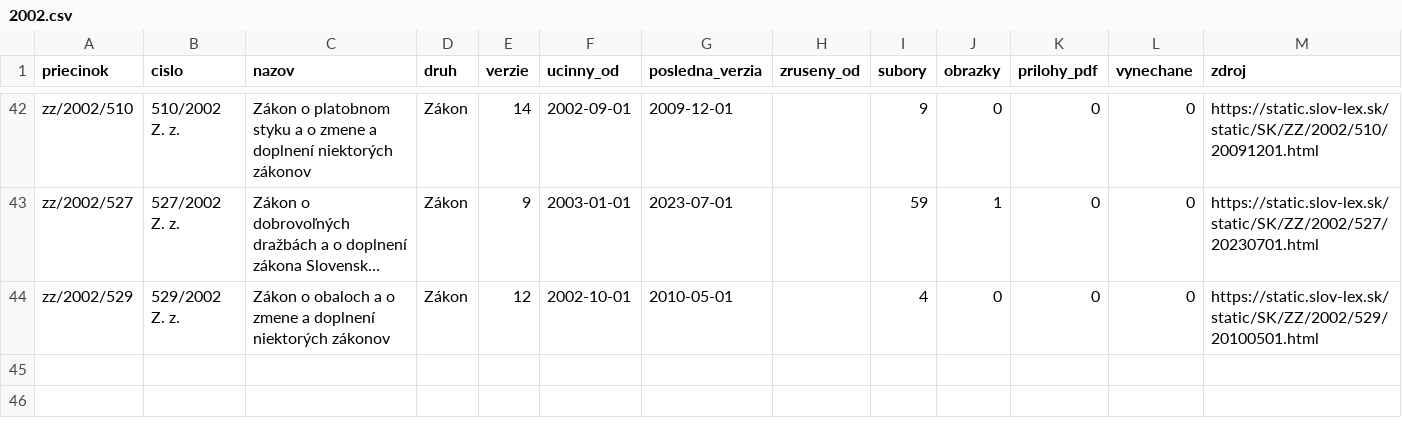
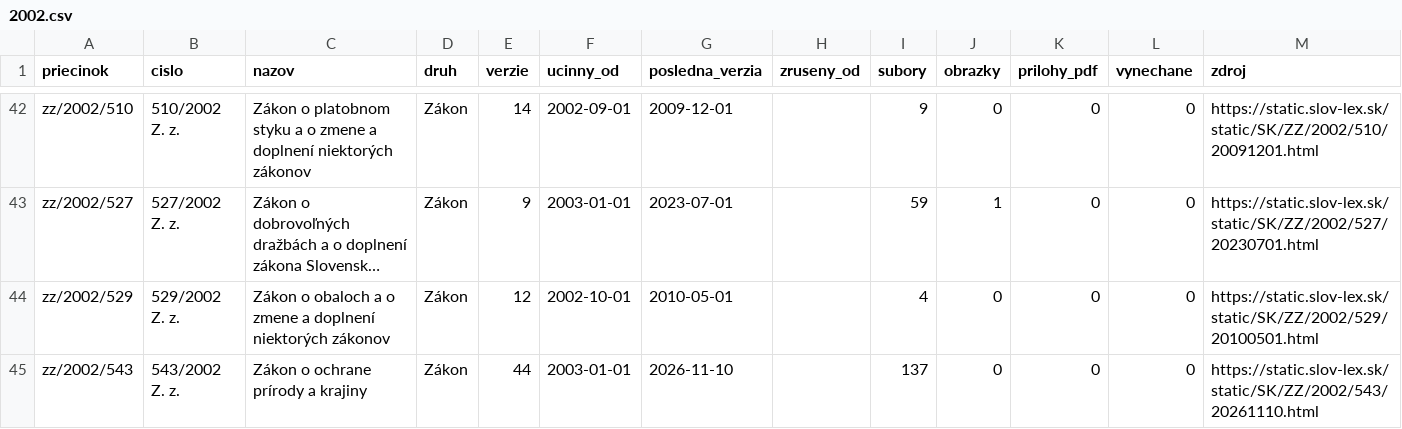
Before and after one commit to lexifina/slovakia-law, a CSV file: data/historia/2002.csv, drawn as a sheet; only a part is shown, gaps mark what is left out; long unchanged cells end in …; the diff names each change by its address in the sheet, - before the commit and + after, or states it on an @@ line.

Commit message:
História predpisov: ďalšie časové verzie 1 účinných predpisov (44 commitov)
Appended the other dated versions of 1 acts held since 2026-11-02 as their current version
(44 commits), data retrieved 2026-11-16: for each act every version Slov-Lex keeps, oldest first,
so its last commit is its newest text. These commits come after the version held before; each carries
the day it took effect (In-force), and readers take the newest commit whose In-force is on or before
the day asked (tools/ku_dnu.py does). Versions before the held one say so in a Backfill: trailer.
data/historia/<year>.csv lists the acts.

In-force: 2026-11-10
Kind: documentation

```diff
--- a/data/historia/2002.csv
+++ b/data/historia/2002.csv
+row 45: zz/2002/543 | 543/2002 Z. z. | Zákon o ochrane prírody a krajiny | Zákon | 44 | 2003-01-01 | 2026-11-10 |  | 137 | 0 | 0 | 0 | https://static.slov-lex.sk/static/SK/ZZ/2002/543/20261110.html
```
